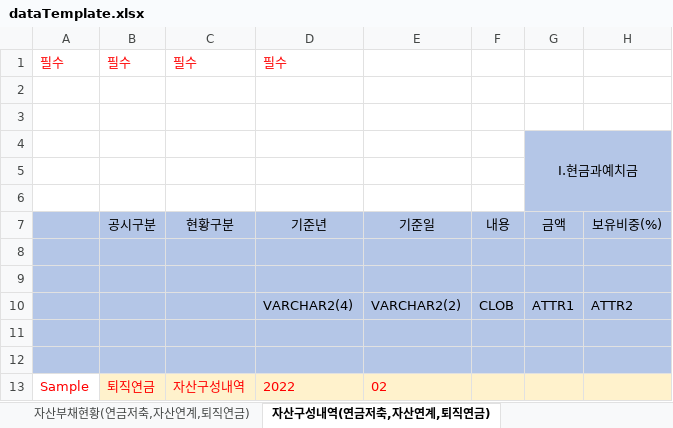
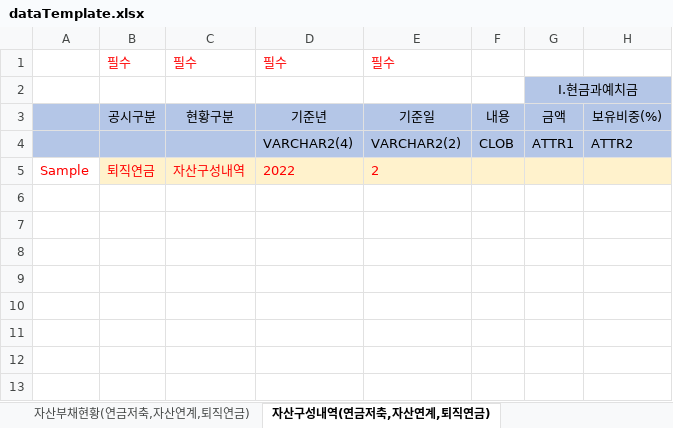
Before and after one commit to YUHYESUN/PRUDENTIAL_DEV, an Excel workbook: dataTemplate.xlsx, sheet 자산구성내역(연금저축,자산연계,퇴직연금), drawn as a sheet; only a part is shown; values as stored, in another font and other column widths than the file's, no borders; removed rows and columns are numbered as before the commit, all else as after; rows hold the shown columns only; the diff names each change by its address in the sheet, - before the commit and + after, or states it on an @@ line.

```diff
--- a/dataTemplate.xlsx (sheet 자산구성내역(연금저축,자산연계,퇴직연금))
+++ b/dataTemplate.xlsx (sheet 자산구성내역(연금저축,자산연계,퇴직연금))
-A1: 필수
+A1: (empty)
-E1: (empty)
+E1: 필수
-row 2: (empty)
-row 3: (empty)
-row 5: (empty)
-row 6: (empty)
-row 8: (empty)
-row 9: (empty)
-row 11: (empty)
-row 12: (empty)
-E5: 02
+E5: 2
```
Also changed, not shown: sheet 자산부채현황(연금저축,자산연계,퇴직연금), sheet 자산구성내역(변액보험), sheet 자산부채현황(변액보험).
